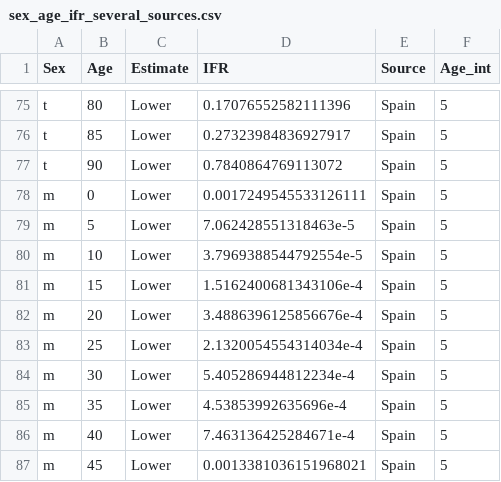
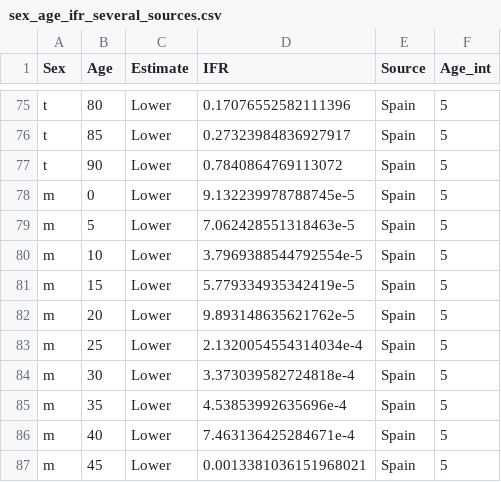
Before and after one commit to kikeacosta/ifr_age_spain, a CSV file: Output/sex_age_ifr_several_sources.csv, drawn as a sheet; only a part is shown, gaps mark what is left out; the diff covers the shown part only.

```diff
--- a/Output/sex_age_ifr_several_sources.csv
+++ b/Output/sex_age_ifr_several_sources.csv
@@ -77,9 +77,9 @@ t,85,Lower,0.27323984836927917,Spain,5
 t,90,Lower,0.7840864769113072,Spain,5
-m,0,Lower,0.0017249545533126111,Spain,5
+m,0,Lower,9.132239978788745e-5,Spain,5
 m,5,Lower,7.062428551318463e-5,Spain,5
 m,10,Lower,3.7969388544792554e-5,Spain,5
-m,15,Lower,1.5162400681343106e-4,Spain,5
-m,20,Lower,3.4886396125856676e-4,Spain,5
+m,15,Lower,5.779334935342419e-5,Spain,5
+m,20,Lower,9.893148635621762e-5,Spain,5
 m,25,Lower,2.1320054554314034e-4,Spain,5
-m,30,Lower,5.405286944812234e-4,Spain,5
+m,30,Lower,3.373039582724818e-4,Spain,5
 m,35,Lower,4.53853992635696e-4,Spain,5
```
Also changed, not shown: 35 edited cells elsewhere in this file, Output/spain_sex_age_ifr.csv, Output/spain_sex_age_ifr_single_years.csv, 18 other files.
